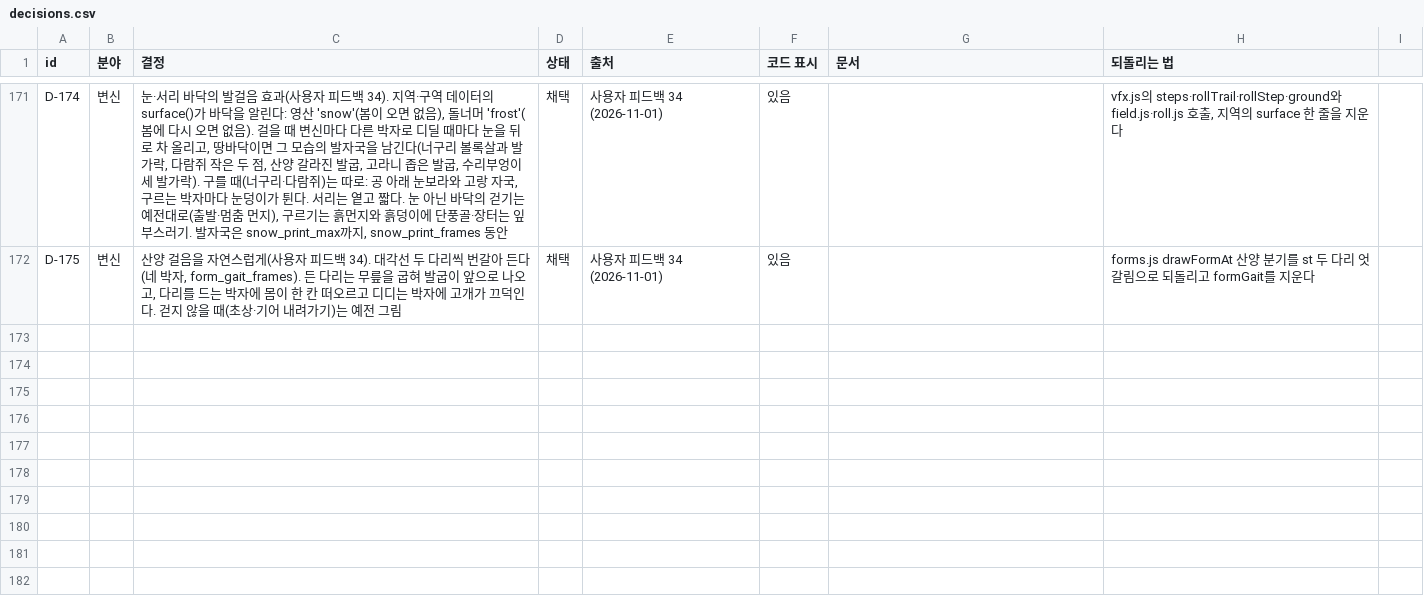
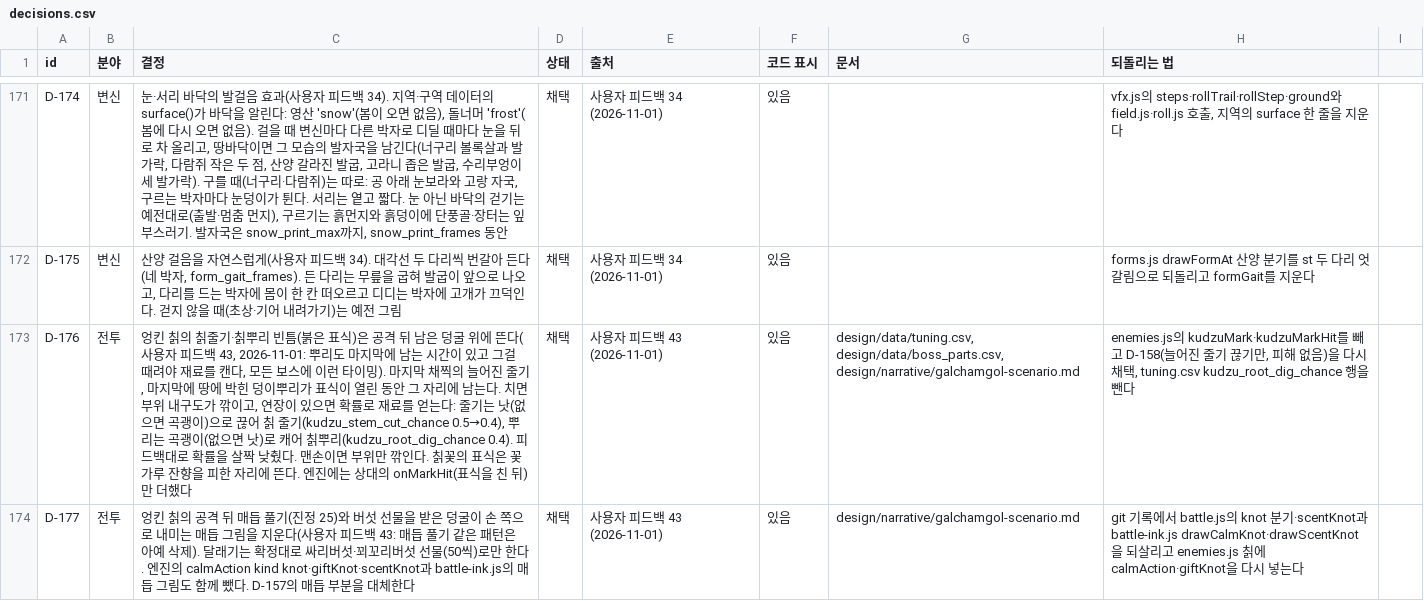
Before and after one commit to MATTTTJ/PACKOON, a CSV file: design/data/decisions.csv, drawn as a sheet; only a part is shown, gaps mark what is left out; the diff covers the shown part only; the diff names each change by its address in the sheet, - before the commit and + after, or states it on an @@ line.

```diff
--- a/design/data/decisions.csv
+++ b/design/data/decisions.csv
+row 173: D-176 | 전투 | 엉킨 칡의 칡줄기·칡뿌리 빈틈(붉은 표식)은 공격 뒤 남은 덩굴 위에 뜬다(사용자 피드백 43, 2026-11-01: 뿌리도 마지막에 남는 시간이 있고 그걸 때려야 재료를 캔다, 모든 보스에 이런 타이밍). 마지막 채찍의 늘어진 줄기, 마지막에 땅에 박힌 덩이뿌리가 표식이 열린 동안 그 자리에 남는다. 치면 부위 내구도가 깎이고, 연장이 있으면 확률로 재료를 얻는다: 줄기는 낫(없으면 곡괭이)으로 끊어 칡 줄기(kudzu_stem_cut_chance 0.5→0.4), 뿌리는 곡괭이(없으면 낫)로 캐어 칡뿌리(kudzu_root_dig_chance 0.4). 피드백대로 확률을 살짝 낮췄다. 맨손이면 부위만 깎인다. 칡꽃의 표식은 꽃가루 잔향을 피한 자리에 뜬다. 엔진에는 상대의 onMarkHit(표식을 친 뒤)만 더했다 | 채택 | 사용자 피드백 43 (2026-11-01) | 있음 | design/data/tuning.csv, design/data/boss_parts.csv, design/narrative/galchamgol-scenario.md | enemies.js의 kudzuMark·kudzuMarkHit를 빼고 D-158(늘어진 줄기 끊기만, 피해 없음)을 다시 채택, tuning.csv kudzu_root_dig_chance 행을 뺀다
+row 174: D-177 | 전투 | 엉킨 칡의 공격 뒤 매듭 풀기(진정 25)와 버섯 선물을 받은 덩굴이 손 쪽으로 내미는 매듭 그림을 지운다(사용자 피드백 43: 매듭 풀기 같은 패턴은 아예 삭제). 달래기는 확정대로 싸리버섯·꾀꼬리버섯 선물(50씩)로만 한다. 엔진의 calmAction kind knot·giftKnot·scentKnot과 battle-ink.js의 매듭 그림도 함께 뺐다. D-157의 매듭 부분을 대체한다 | 채택 | 사용자 피드백 43 (2026-11-01) | 있음 | design/narrative/galchamgol-scenario.md | git 기록에서 battle.js의 knot 분기·scentKnot과 battle-ink.js drawCalmKnot·drawScentKnot을 되살리고 enemies.js 칡에 calmAction·giftKnot을 다시 넣는다
```
Also changed, not shown: 2 added rows and 6 edited cells elsewhere in this file, design/data/boss_parts.csv, design/data/items.csv, 10 other files.
